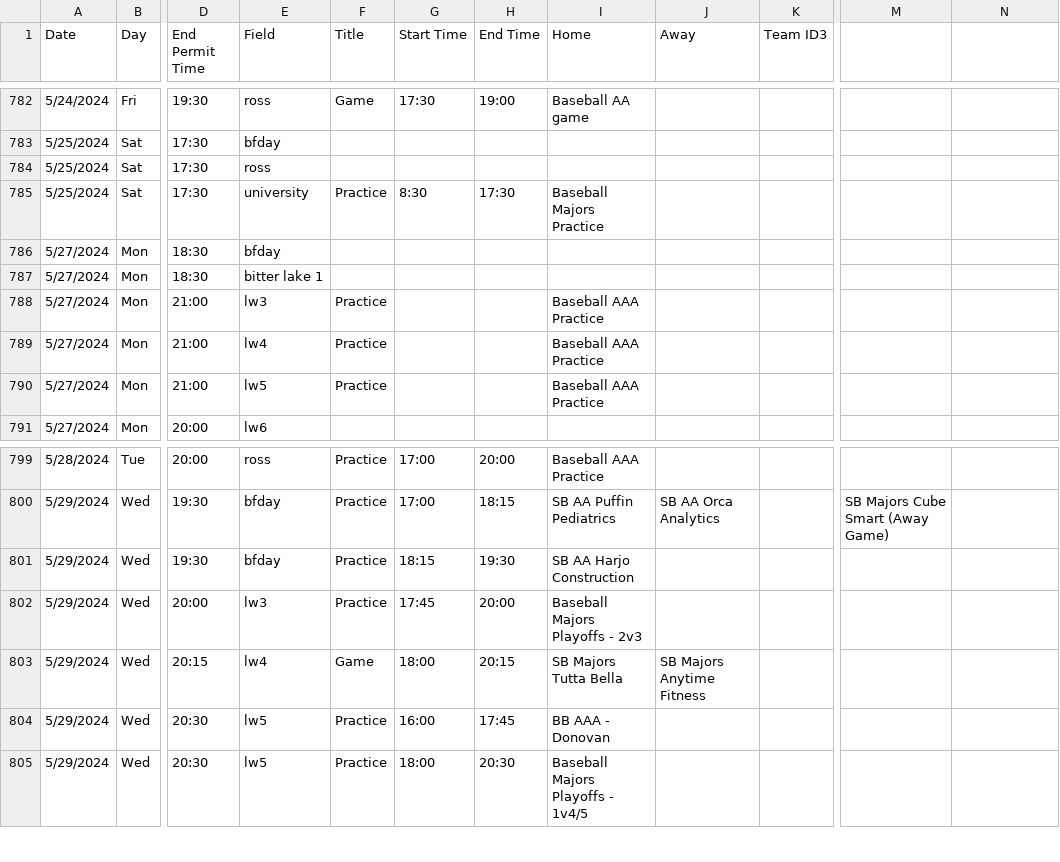
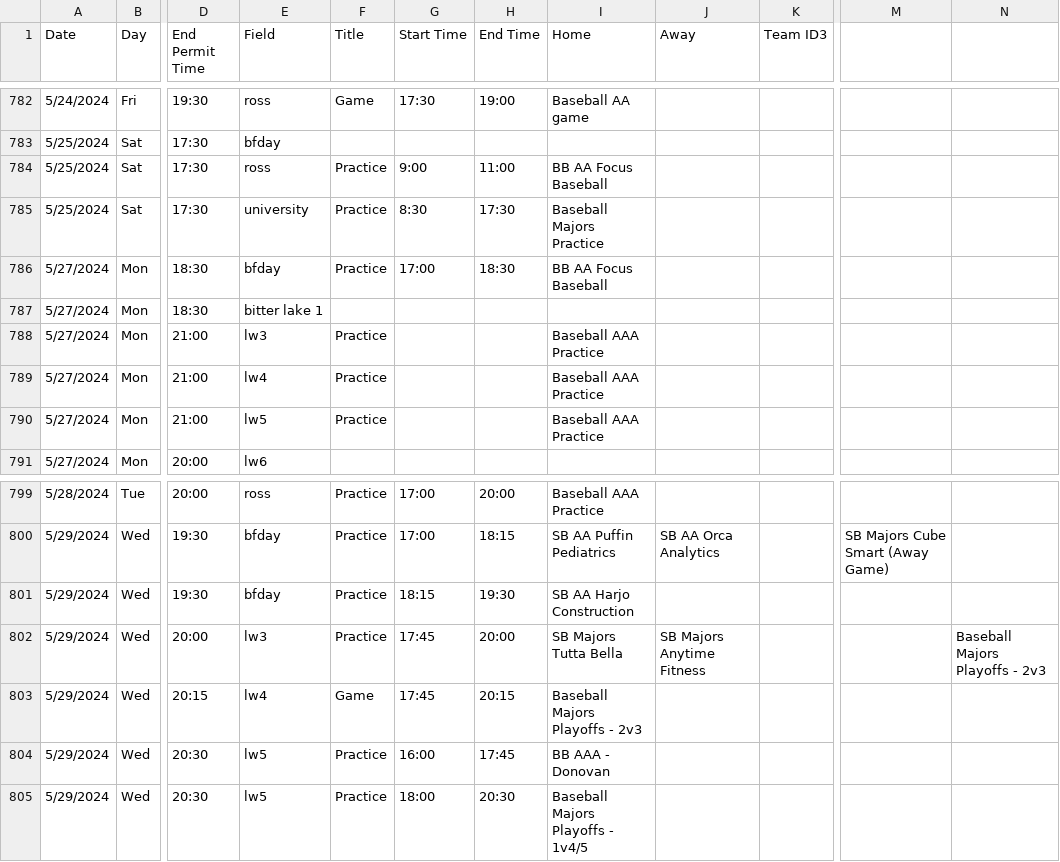
Before and after one commit to ncllball/ncll-schedule, a CSV file: assigned_permits_60ft.csv, drawn as a sheet; only a part is shown, gaps mark what is left out; the diff names each change by its address in the sheet, - before the commit and + after, or states it on an @@ line.

```diff
--- a/assigned_permits_60ft.csv
+++ b/assigned_permits_60ft.csv
-F784 (Title): (empty)
+F784 (Title): Practice
-G784 (Start Time): (empty)
+G784 (Start Time): 9:00
-H784 (End Time): (empty)
+H784 (End Time): 11:00
-I784 (Home): (empty)
+I784 (Home): BB AA Focus Baseball
-F786 (Title): (empty)
+F786 (Title): Practice
-G786 (Start Time): (empty)
+G786 (Start Time): 17:00
-H786 (End Time): (empty)
+H786 (End Time): 18:30
-I786 (Home): (empty)
+I786 (Home): BB AA Focus Baseball
-I802 (Home): Baseball Majors Playoffs - 2v3
+I802 (Home): SB Majors Tutta Bella
-J802 (Away): (empty)
+J802 (Away): SB Majors Anytime Fitness
-N802: (empty)
+N802: Baseball Majors Playoffs - 2v3
-G803 (Start Time): 18:00
+G803 (Start Time): 17:45
-I803 (Home): SB Majors Tutta Bella
+I803 (Home): Baseball Majors Playoffs - 2v3
-J803 (Away): SB Majors Anytime Fitness
+J803 (Away): (empty)
```
Also changed, not shown: assigned_permits_60ft_summer.csv.
